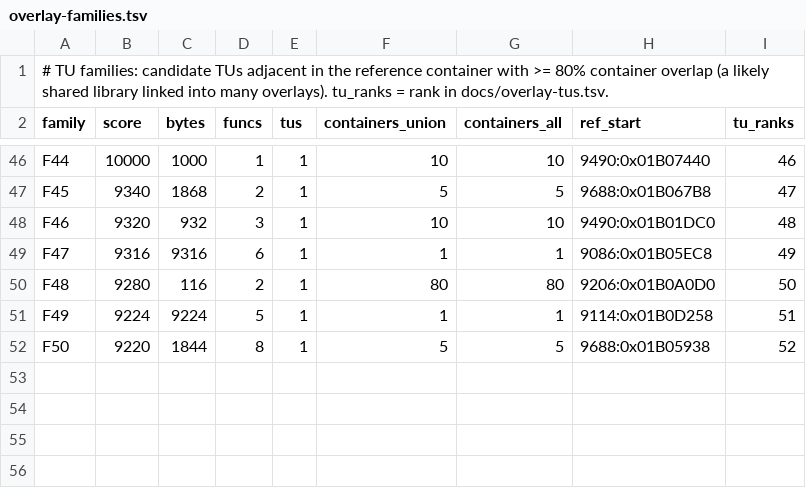
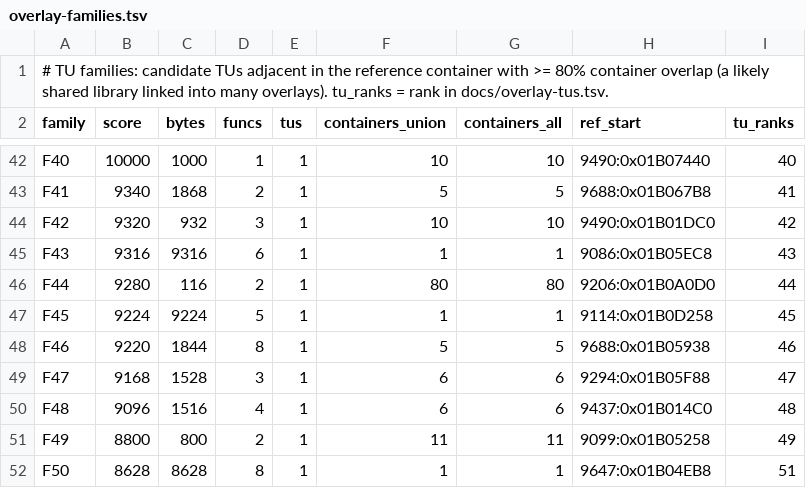
Before and after one commit to khasinski/final-fantasy-x-decomp, a TSV file: docs/overlay-families.tsv, drawn as a sheet; only a part is shown, gaps mark what is left out; addresses are those after the commit; the diff covers the shown part only; the diff names each change by its address in the sheet, - before the commit and + after, or states it on an @@ line.

```diff
--- a/docs/overlay-families.tsv
+++ b/docs/overlay-families.tsv
-A42 (family): F44
+A42 (family): F40
-I42 (tu_ranks): 46
+I42 (tu_ranks): 40
-A43 (family): F45
+A43 (family): F41
-I43 (tu_ranks): 47
+I43 (tu_ranks): 41
-A44 (family): F46
+A44 (family): F42
-I44 (tu_ranks): 48
+I44 (tu_ranks): 42
-A45 (family): F47
+A45 (family): F43
-I45 (tu_ranks): 49
+I45 (tu_ranks): 43
-A46 (family): F48
+A46 (family): F44
-I46 (tu_ranks): 50
+I46 (tu_ranks): 44
-A47 (family): F49
+A47 (family): F45
-I47 (tu_ranks): 51
+I47 (tu_ranks): 45
+row 48: F46 | 9220 | 1844 | 8 | 1 | 5 | 5 | 9688:0x01B05938 | 46
+row 49: F47 | 9168 | 1528 | 3 | 1 | 6 | 6 | 9294:0x01B05F88 | 47
+row 50: F48 | 9096 | 1516 | 4 | 1 | 6 | 6 | 9437:0x01B014C0 | 48
+row 51: F49 | 8800 | 800 | 2 | 1 | 11 | 11 | 9099:0x01B05258 | 49
-B52 (score): 9220
+B52 (score): 8628
-C52 (bytes): 1844
+C52 (bytes): 8628
-F52 (containers_union): 5
+F52 (containers_union): 1
-G52 (containers_all): 5
+G52 (containers_all): 1
-H52 (ref_start): 9688:0x01B05938
+H52 (ref_start): 9647:0x01B04EB8
-I52 (tu_ranks): 52
+I52 (tu_ranks): 51
```
Also changed, not shown: 1 added row, 5 removed rows and 88 edited cells elsewhere in this file, docs/overlay-ranking.tsv, docs/overlay-tus.tsv, 29 other files.
